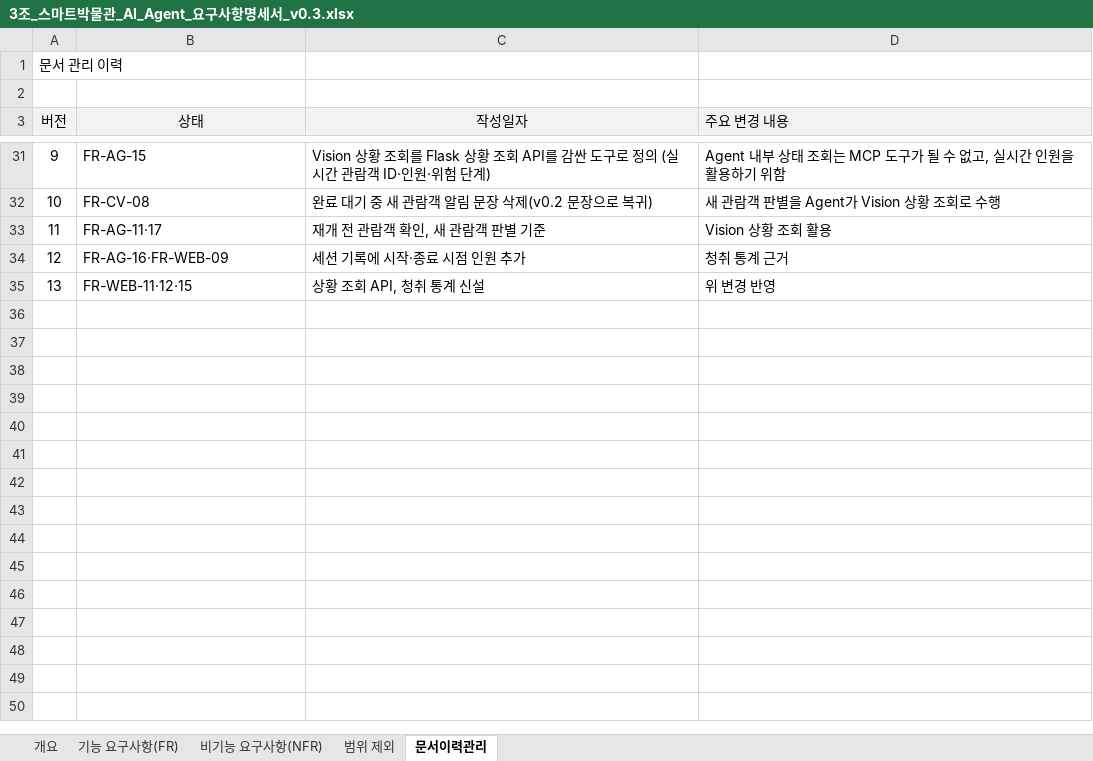
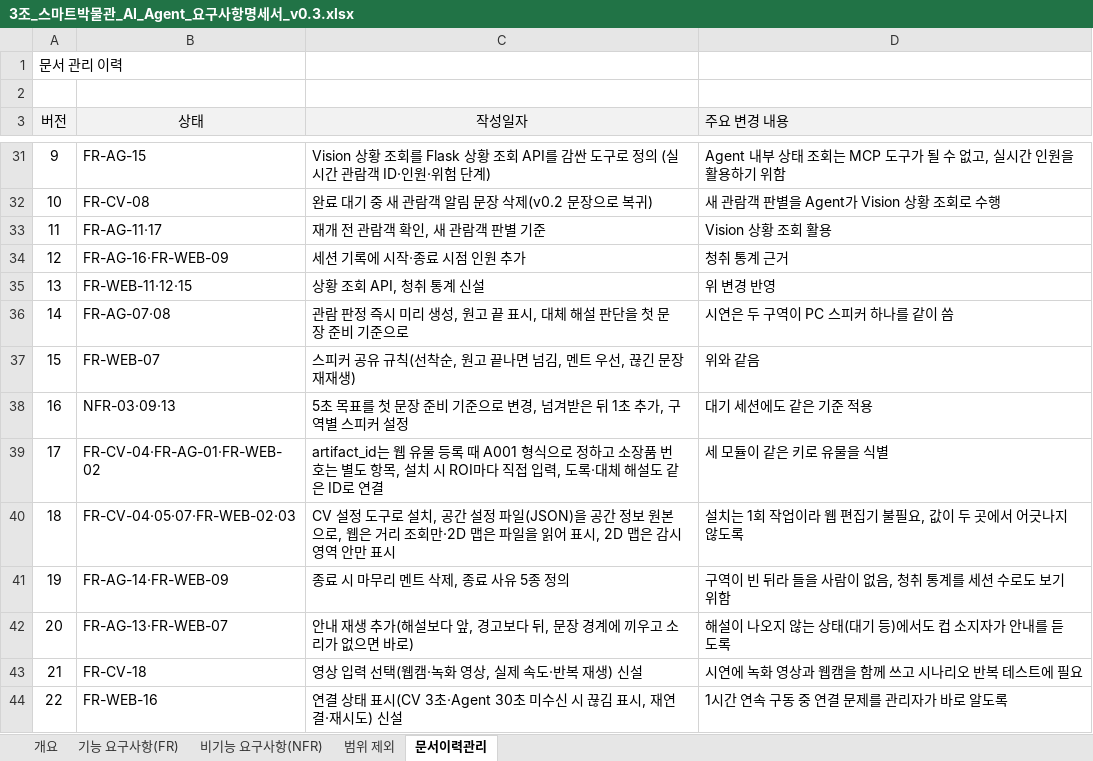
Before and after one commit to selkis4u/smart-museum-aiagent, an Excel workbook: docs/requirements/3조_스마트박물관_AI_Agent_요구사항명세서_v0.3.xlsx, sheet 문서이력관리, drawn as a sheet; only a part is shown, gaps mark what is left out; values as stored, in another font and other column widths than the file's, no borders; the diff names each change by its address in the sheet, - before the commit and + after, or states it on an @@ line.

```diff
--- a/docs/requirements/3조_스마트박물관_AI_Agent_요구사항명세서_v0.3.xlsx (sheet 문서이력관리)
+++ b/docs/requirements/3조_스마트박물관_AI_Agent_요구사항명세서_v0.3.xlsx (sheet 문서이력관리)
+row 36: 14 | FR-AG-07·08 | 관람 판정 즉시 미리 생성, 원고 끝 표시, 대체 해설 판단을 첫 문장 준비 기준으로 | 시연은 두 구역이 PC 스피커 하나를 같이 씀
+row 37: 15 | FR-WEB-07 | 스피커 공유 규칙(선착순, 원고 끝나면 넘김, 멘트 우선, 끊긴 문장 재재생) | 위와 같음
+row 38: 16 | NFR-03·09·13 | 5초 목표를 첫 문장 준비 기준으로 변경, 넘겨받은 뒤 1초 추가, 구역별 스피커 설정 | 대기 세션에도 같은 기준 적용
+row 39: 17 | FR-CV-04·FR-AG-01·FR-WEB-02 | artifact_id는 웹 유물 등록 때 A001 형식으로 정하고 소장품 번호는 별도 항목, 설치 시 ROI마다 직접 입력, 도록·대체 해설도 같은 ID로 연결 | 세 모듈이 같은 키로 유물을 식별
+row 40: 18 | FR-CV-04·05·07·FR-WEB-02·03 | CV 설정 도구로 설치, 공간 설정 파일(JSON)을 공간 정보 원본으로, 웹은 거리 조회만·2D 맵은 파일을 읽어 표시, 2D 맵은 감시 영역 안만 표시 | 설치는 1회 작업이라 웹 편집기 불필요, 값이 두 곳에서 어긋나지 않도록
+row 41: 19 | FR-AG-14·FR-WEB-09 | 종료 시 마무리 멘트 삭제, 종료 사유 5종 정의 | 구역이 빈 뒤라 들을 사람이 없음, 청취 통계를 세션 수로도 보기 위함
+row 42: 20 | FR-AG-13·FR-WEB-07 | 안내 재생 추가(해설보다 앞, 경고보다 뒤, 문장 경계에 끼우고 소리가 없으면 바로) | 해설이 나오지 않는 상태(대기 등)에서도 컵 소지자가 안내를 듣도록
+row 43: 21 | FR-CV-18 | 영상 입력 선택(웹캠·녹화 영상, 실제 속도·반복 재생) 신설 | 시연에 녹화 영상과 웹캠을 함께 쓰고 시나리오 반복 테스트에 필요
+row 44: 22 | FR-WEB-16 | 연결 상태 표시(CV 3초·Agent 30초 미수신 시 끊김 표시, 재연결·재시도) 신설 | 1시간 연속 구동 중 연결 문제를 관리자가 바로 알도록
```
Also changed, not shown: sheet 기능 요구사항(FR), sheet 비기능 요구사항(NFR), 7 other files.
